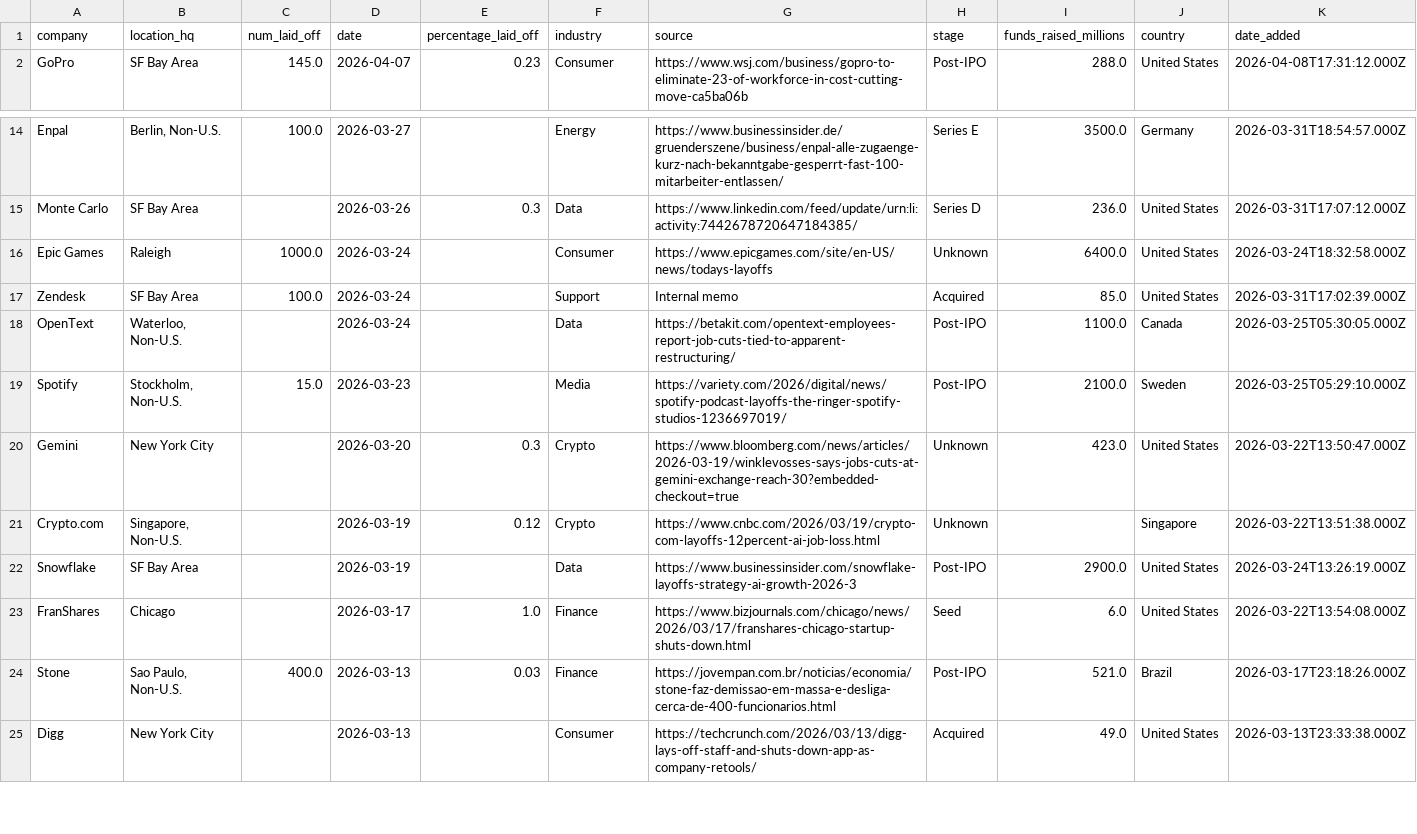
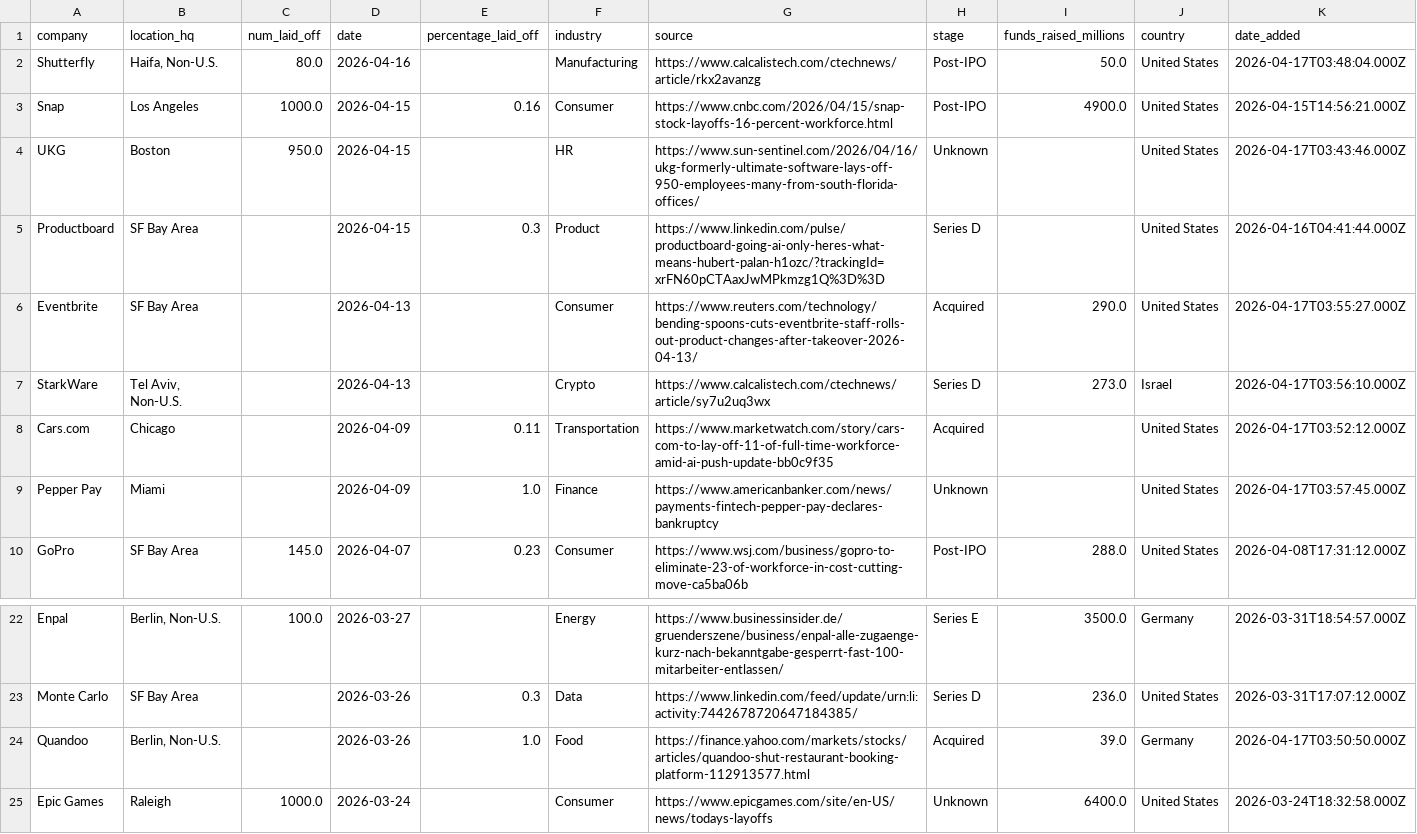
Before and after one commit to frankwang0909/tech-layoff-tracker, a CSV file: data/raw/layoffs_raw.csv, drawn as a sheet; only a part is shown, gaps mark what is left out; the shorter side is filled out with more unchanged rows; the diff names each change by its address in the sheet, - before the commit and + after, or states it on an @@ line.

```diff
--- a/data/raw/layoffs_raw.csv
+++ b/data/raw/layoffs_raw.csv
+row 2: Shutterfly | Haifa, Non-U.S. | 80.0 | 2026-04-16 |  | Manufacturing | https://www.calcalistech.com/ctechnews/article/rkx2avanzg | Post-IPO | 50.0 | United States | 2026-04-17T03:48:04.000Z
+row 3: Snap | Los Angeles | 1000.0 | 2026-04-15 | 0.16 | Consumer | https://www.cnbc.com/2026/04/15/snap-stock-layoffs-16-percent-workforce.html | Post-IPO | 4900.0 | United States | 2026-04-15T14:56:21.000Z
+row 4: UKG | Boston | 950.0 | 2026-04-15 |  | HR | https://www.sun-sentinel.com/2026/04/16/ukg-formerly-ultimate-software-lays-off-950-employees-many-from-south-florida-offices/ | Unknown |  | United States | 2026-04-17T03:43:46.000Z
+row 5: Productboard | SF Bay Area |  | 2026-04-15 | 0.3 | Product | https://www.linkedin.com/pulse/productboard-going-ai-only-heres-what-means-hubert-palan-h1ozc/?trackingId=xrFN60pCTAaxJwMPkmzg1Q%3D%3D | Series D |  | United States | 2026-04-16T04:41:44.000Z
+row 6: Eventbrite | SF Bay Area |  | 2026-04-13 |  | Consumer | https://www.reuters.com/technology/bending-spoons-cuts-eventbrite-staff-rolls-out-product-changes-after-takeover-2026-04-13/ | Acquired | 290.0 | United States | 2026-04-17T03:55:27.000Z
+row 7: StarkWare | Tel Aviv, Non-U.S. |  | 2026-04-13 |  | Crypto | https://www.calcalistech.com/ctechnews/article/sy7u2uq3wx | Series D | 273.0 | Israel | 2026-04-17T03:56:10.000Z
+row 8: Cars.com | Chicago |  | 2026-04-09 | 0.11 | Transportation | https://www.marketwatch.com/story/cars-com-to-lay-off-11-of-full-time-workforce-amid-ai-push-update-bb0c9f35 | Acquired |  | United States | 2026-04-17T03:52:12.000Z
+row 9: Pepper Pay | Miami |  | 2026-04-09 | 1.0 | Finance | https://www.americanbanker.com/news/payments-fintech-pepper-pay-declares-bankruptcy | Unknown |  | United States | 2026-04-17T03:57:45.000Z
+row 24: Quandoo | Berlin, Non-U.S. |  | 2026-03-26 | 1.0 | Food | https://finance.yahoo.com/markets/stocks/articles/quandoo-shut-restaurant-booking-platform-112913577.html | Acquired | 39.0 | Germany | 2026-04-17T03:50:50.000Z
```
Also changed, not shown: 9 other files.
